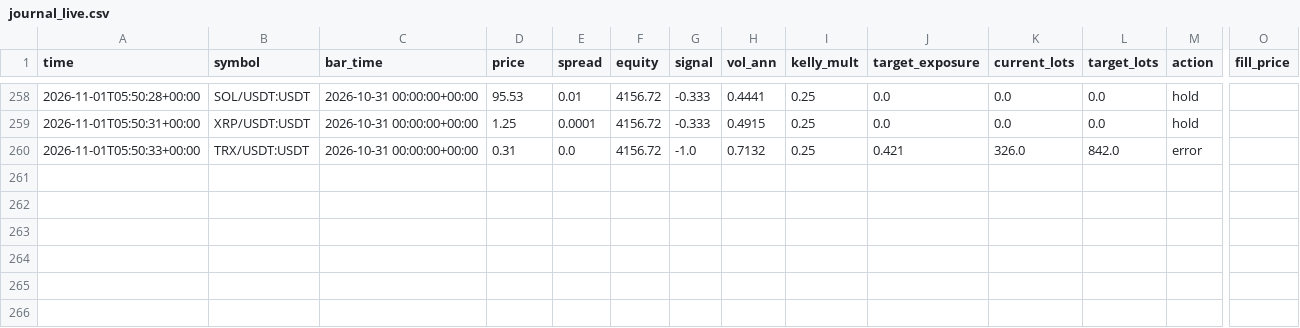
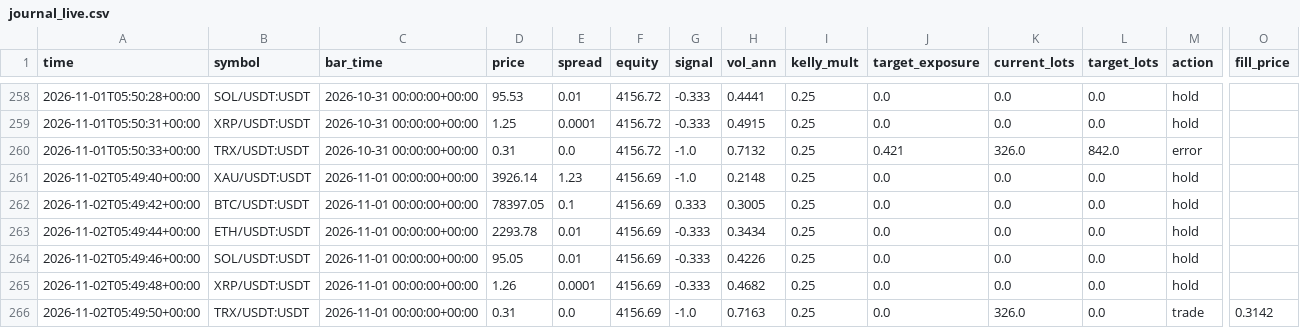
Before and after one commit to developmentguru86-pixel/MyGoldCemoBot, a CSV file: logs/journal_live.csv, drawn as a sheet; only a part is shown, gaps mark what is left out; rows hold the shown columns only; the diff names each change by its address in the sheet, - before the commit and + after, or states it on an @@ line.

```diff
--- a/logs/journal_live.csv
+++ b/logs/journal_live.csv
+row 261: 2026-11-02T05:49:40+00:00 | XAU/USDT:USDT | 2026-11-01 00:00:00+00:00 | 3926.14 | 1.23 | 4156.69 | -1.0 | 0.2148 | 0.25 | 0.0 | 0.0 | 0.0 | hold
+row 262: 2026-11-02T05:49:42+00:00 | BTC/USDT:USDT | 2026-11-01 00:00:00+00:00 | 78397.05 | 0.1 | 4156.69 | 0.333 | 0.3005 | 0.25 | 0.0 | 0.0 | 0.0 | hold
+row 263: 2026-11-02T05:49:44+00:00 | ETH/USDT:USDT | 2026-11-01 00:00:00+00:00 | 2293.78 | 0.01 | 4156.69 | -0.333 | 0.3434 | 0.25 | 0.0 | 0.0 | 0.0 | hold
+row 264: 2026-11-02T05:49:46+00:00 | SOL/USDT:USDT | 2026-11-01 00:00:00+00:00 | 95.05 | 0.01 | 4156.69 | -0.333 | 0.4226 | 0.25 | 0.0 | 0.0 | 0.0 | hold
+row 265: 2026-11-02T05:49:48+00:00 | XRP/USDT:USDT | 2026-11-01 00:00:00+00:00 | 1.26 | 0.0001 | 4156.69 | -0.333 | 0.4682 | 0.25 | 0.0 | 0.0 | 0.0 | hold
+row 266: 2026-11-02T05:49:50+00:00 | TRX/USDT:USDT | 2026-11-01 00:00:00+00:00 | 0.31 | 0.0 | 4156.69 | -1.0 | 0.7163 | 0.25 | 0.0 | 326.0 | 0.0 | trade | 0.3142
```
Also changed, not shown: 1 other file.
